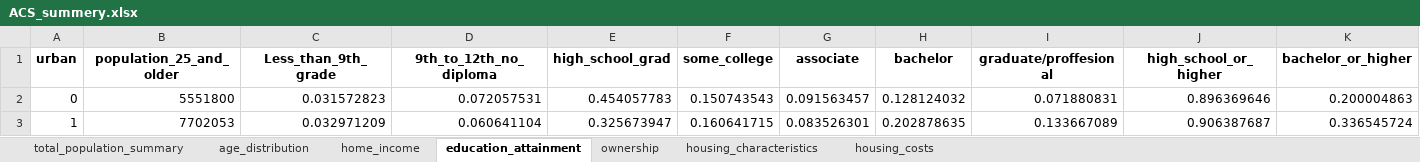
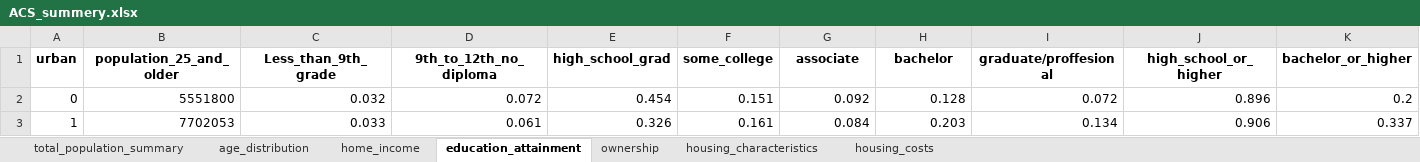
Before and after one commit to gerry-marvin/CLUS-CRPA, an Excel workbook: ACS_summery.xlsx, sheet education_attainment, drawn as a sheet; values as stored, in another font and other column widths than the file's, no borders; the diff names each change by its address in the sheet, - before the commit and + after, or states it on an @@ line.

```diff
--- a/ACS_summery.xlsx (sheet education_attainment)
+++ b/ACS_summery.xlsx (sheet education_attainment)
-C2 (Less_than_9th_grade): 0.031572823
+C2 (Less_than_9th_grade): 0.032
-D2 (9th_to_12th_no_diploma): 0.072057531
+D2 (9th_to_12th_no_diploma): 0.072
-E2 (high_school_grad): 0.454057783
+E2 (high_school_grad): 0.454
-F2 (some_college): 0.150743543
+F2 (some_college): 0.151
-G2 (associate): 0.091563457
+G2 (associate): 0.092
-H2 (bachelor): 0.128124032
+H2 (bachelor): 0.128
-I2 (graduate/proffesional): 0.071880831
+I2 (graduate/proffesional): 0.072
-J2 (high_school_or_higher): 0.896369646
+J2 (high_school_or_higher): 0.896
-K2 (bachelor_or_higher): 0.200004863
+K2 (bachelor_or_higher): 0.2
-C3 (Less_than_9th_grade): 0.032971209
+C3 (Less_than_9th_grade): 0.033
-D3 (9th_to_12th_no_diploma): 0.060641104
+D3 (9th_to_12th_no_diploma): 0.061
-E3 (high_school_grad): 0.325673947
+E3 (high_school_grad): 0.326
-F3 (some_college): 0.160641715
+F3 (some_college): 0.161
-G3 (associate): 0.083526301
+G3 (associate): 0.084
-H3 (bachelor): 0.202878635
+H3 (bachelor): 0.203
-I3 (graduate/proffesional): 0.133667089
+I3 (graduate/proffesional): 0.134
-J3 (high_school_or_higher): 0.906387687
+J3 (high_school_or_higher): 0.906
-K3 (bachelor_or_higher): 0.336545724
+K3 (bachelor_or_higher): 0.337
```
Also changed, not shown: sheet housing_costs, sheet housing_characteristics, sheet age_distribution, sheet home_income, sheet total_population_summary, sheet ownership, 3 other files.
